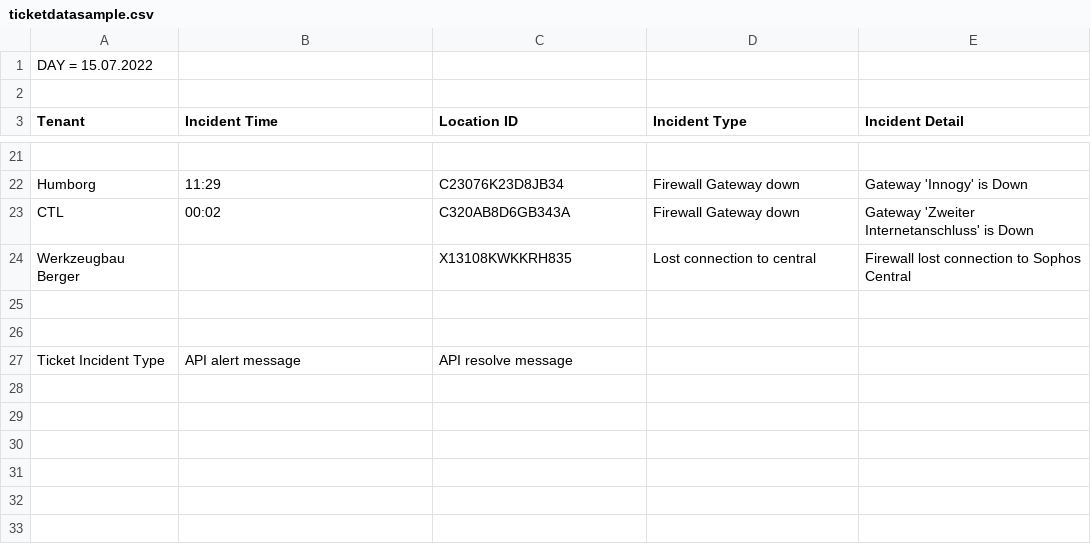
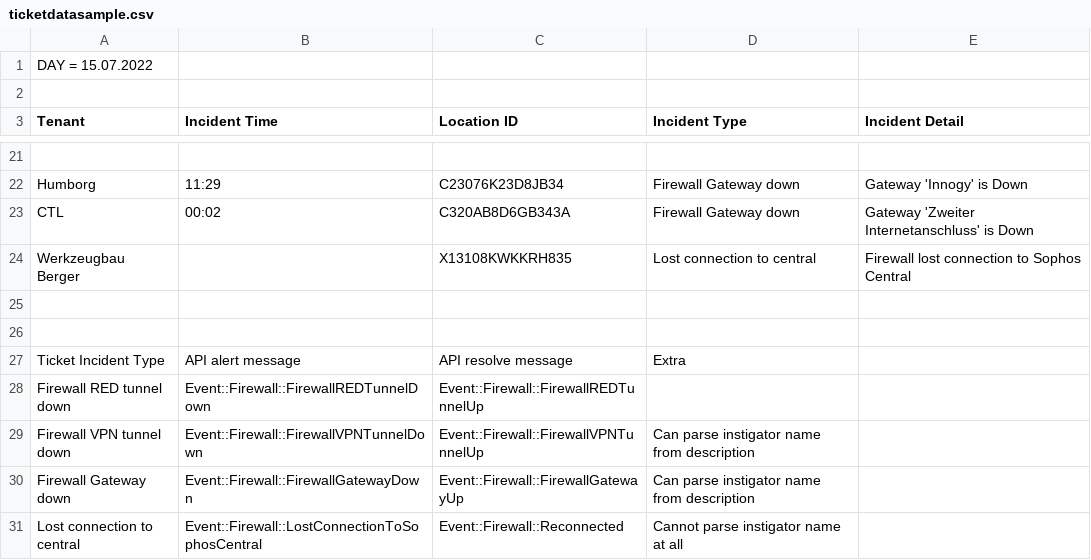
Before and after one commit to Fachin-Friedrich/Sophos-RESTapi, a CSV file: ticketdatasample.csv, drawn as a sheet; only a part is shown, gaps mark what is left out.

```diff
--- a/ticketdatasample.csv
+++ b/ticketdatasample.csv
@@ -26,2 +26,6 @@ Werkzeugbau Berger;;X13108KWKKRH835;Lost connection to central;Firewall lost con
 ;;;;
-Ticket Incident Type;API alert message;API  resolve message;;
+Ticket Incident Type;API alert message;API  resolve message;Extra;
+Firewall RED tunnel down;Event::Firewall::FirewallREDTunnelDown;Event::Firewall::FirewallREDTunnelUp;;
+Firewall VPN tunnel down;Event::Firewall::FirewallVPNTunnelDown;Event::Firewall::FirewallVPNTunnelUp;Can parse instigator name from description;
+Firewall Gateway down;Event::Firewall::FirewallGatewayDown;Event::Firewall::FirewallGatewayUp;Can parse instigator name from description;
+Lost connection to central;Event::Firewall::LostConnectionToSophosCentral;Event::Firewall::Reconnected;Cannot parse instigator name at all;
```
Also changed, not shown: 3 other files.
